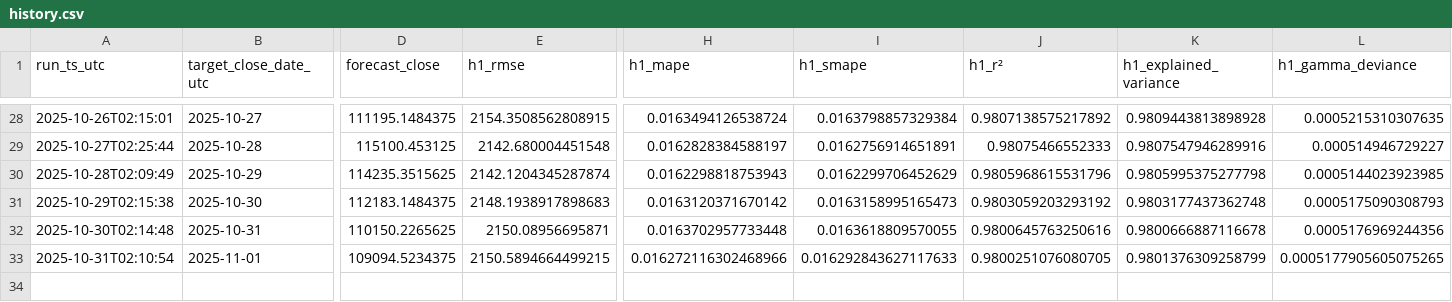
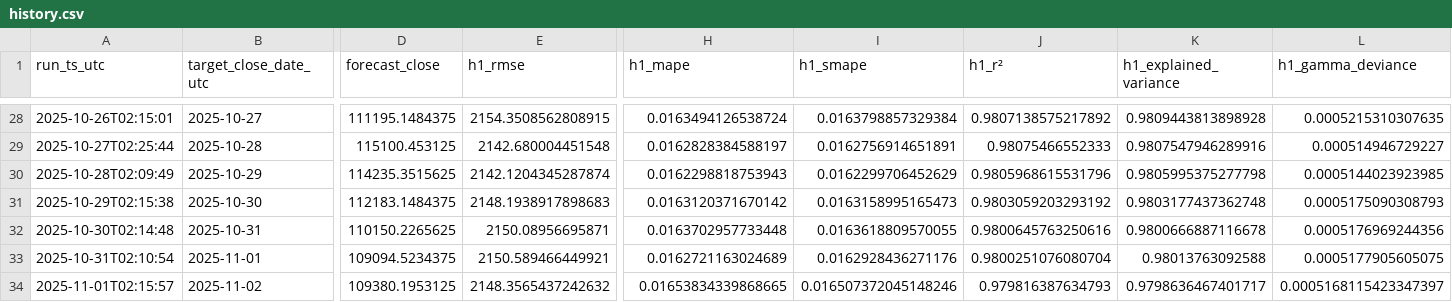
Before and after one commit to cielocielomimi/btcclose, a CSV file: out/history.csv, drawn as a sheet; only a part is shown, gaps mark what is left out; rows hold the shown columns only; the diff names each change by its address in the sheet, - before the commit and + after, or states it on an @@ line.

```diff
--- a/out/history.csv
+++ b/out/history.csv
-E33 (h1_rmse): 2150.5894664499215
+E33 (h1_rmse): 2150.589466449921
-H33 (h1_mape): 0.016272116302468966
+H33 (h1_mape): 0.0162721163024689
-I33 (h1_smape): 0.016292843627117633
+I33 (h1_smape): 0.0162928436271176
-J33 (h1_r²): 0.9800251076080705
+J33 (h1_r²): 0.9800251076080704
-K33 (h1_explained_variance): 0.9801376309258799
+K33 (h1_explained_variance): 0.98013763092588
-L33 (h1_gamma_deviance): 0.0005177905605075265
+L33 (h1_gamma_deviance): 0.0005177905605075
+row 34: 2025-11-01T02:15:57 | 2025-11-02 | 109380.1953125 | 2148.3565437242632 | 0.01653834339868665 | 0.016507372045148246 | 0.979816387634793 | 0.9798636467401717 | 0.0005168115423347397
```
Also changed, not shown: 1 other file.
